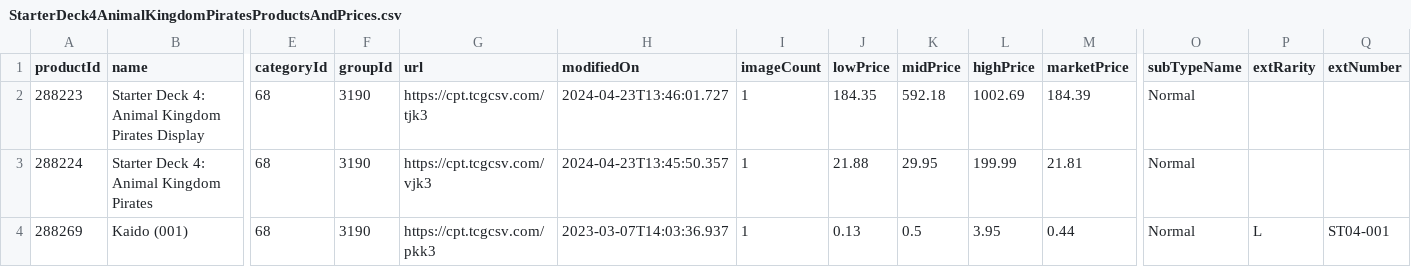
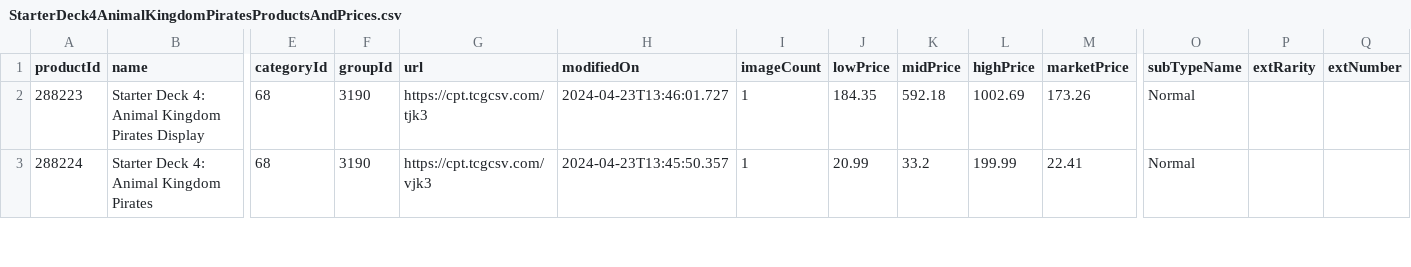
Before and after one commit to frewegooh/OnePieceTCGCollector, a CSV file: csv-files/StarterDeck4AnimalKingdomPiratesProductsAndPrices.csv, drawn as a sheet; only a part is shown, gaps mark what is left out; rows hold the shown columns only; the diff covers the shown part only; the diff names each change by its address in the sheet, - before the commit and + after, or states it on an @@ line.

```diff
--- a/csv-files/StarterDeck4AnimalKingdomPiratesProductsAndPrices.csv
+++ b/csv-files/StarterDeck4AnimalKingdomPiratesProductsAndPrices.csv
-M2 (marketPrice): 184.39
+M2 (marketPrice): 173.26
-J3 (lowPrice): 21.88
+J3 (lowPrice): 20.99
-K3 (midPrice): 29.95
+K3 (midPrice): 33.2
-M3 (marketPrice): 21.81
+M3 (marketPrice): 22.41
-row 4: 288269 | Kaido (001) | 68 | 3190 | https://cpt.tcgcsv.com/pkk3 | 2023-03-07T14:03:36.937 | 1 | 0.13 | 0.5 | 3.95 | 0.44 | Normal | L | ST04-001
```
Also changed, not shown: 2 removed rows and 64 edited cells elsewhere in this file, csv-files/OnePiecePromotionCardsProductsAndPrices.csv, csv-files/PremiumBooster-TheBest-ProductsAndPrices.csv, 49 other files.
